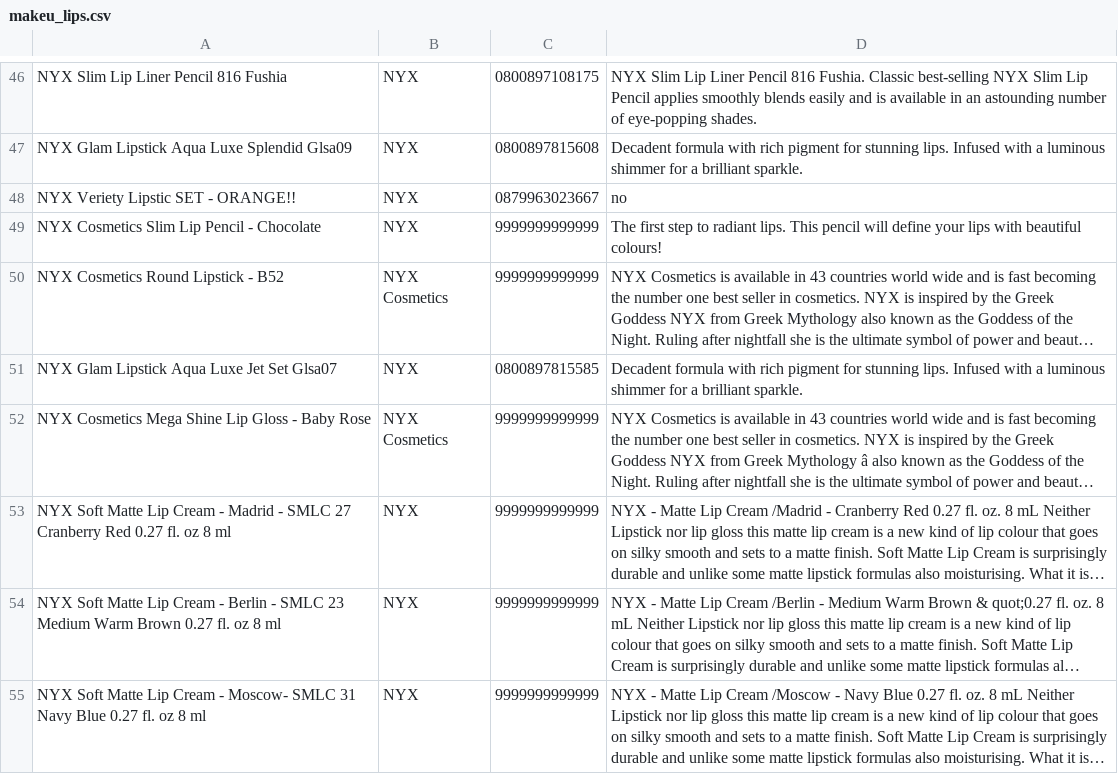
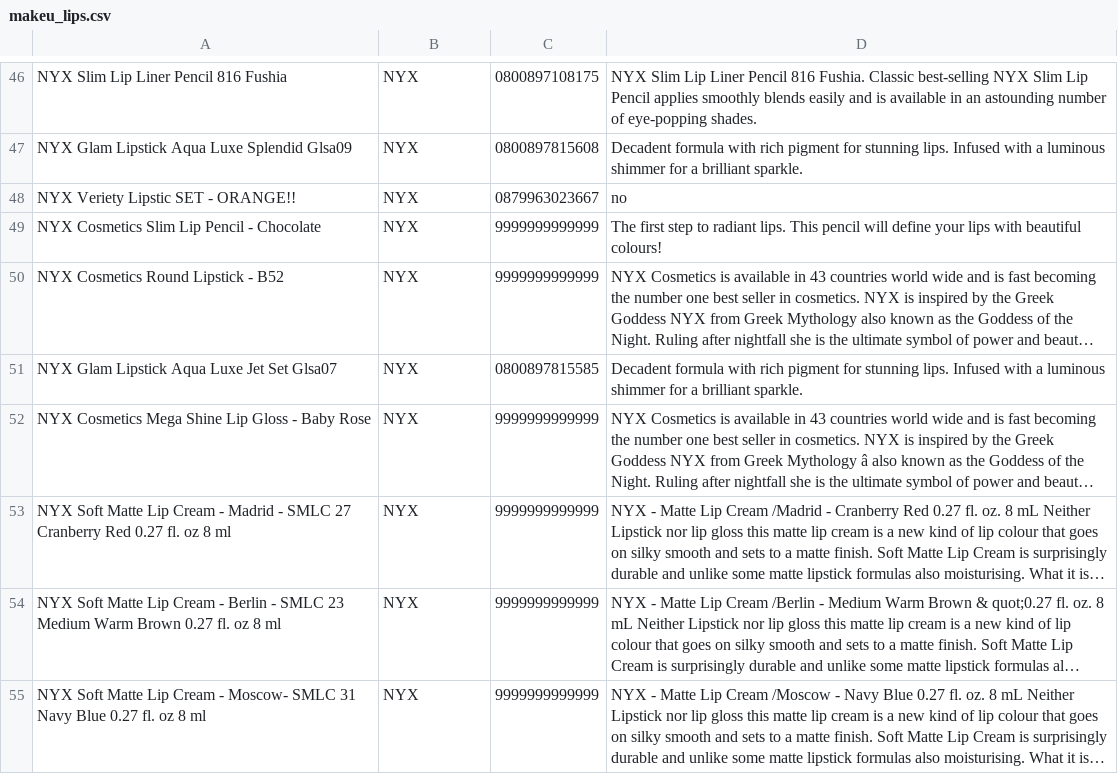
Before and after one commit to chodanun/SpiderBot, a CSV file: makeu_lips.csv, drawn as a sheet; only a part is shown, gaps mark what is left out; long unchanged cells end in …; the diff covers the shown part only; the diff names each change by its address in the sheet, - before the commit and + after, or states it on an @@ line.

Commit message:
changeBrandFault

```diff
--- a/makeu_lips.csv
+++ b/makeu_lips.csv
-B50: NYX Cosmetics
+B50: NYX
-B52: NYX Cosmetics
+B52: NYX
```
Also changed, not shown: 6 edited cells elsewhere in this file.
